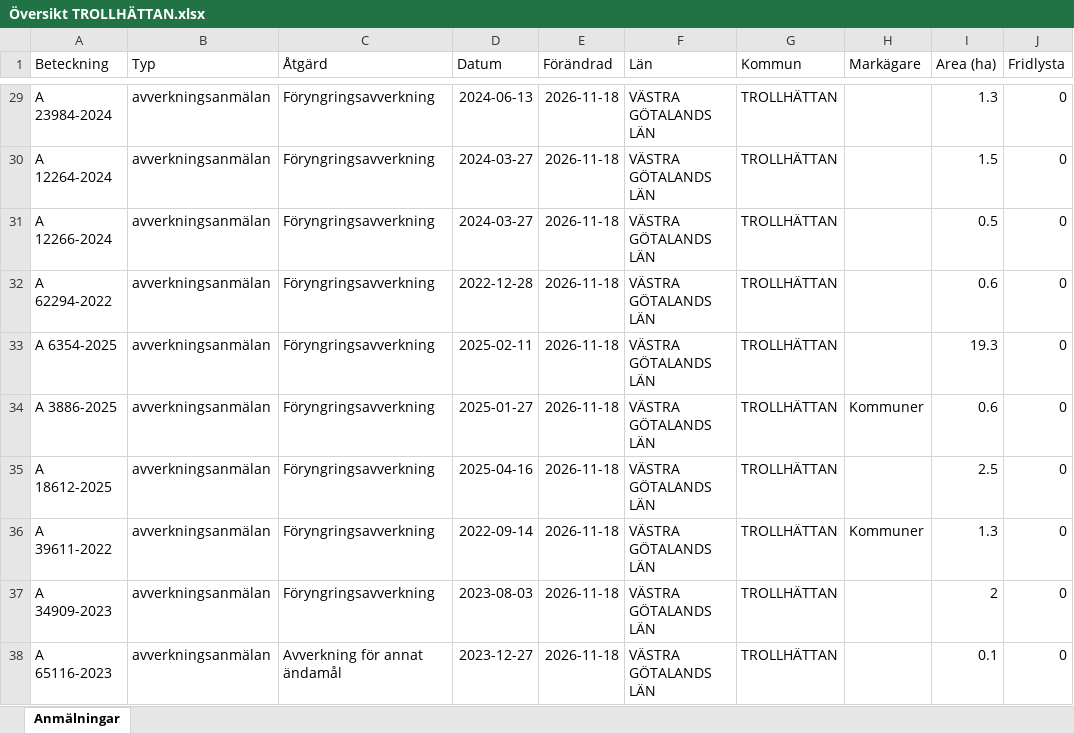
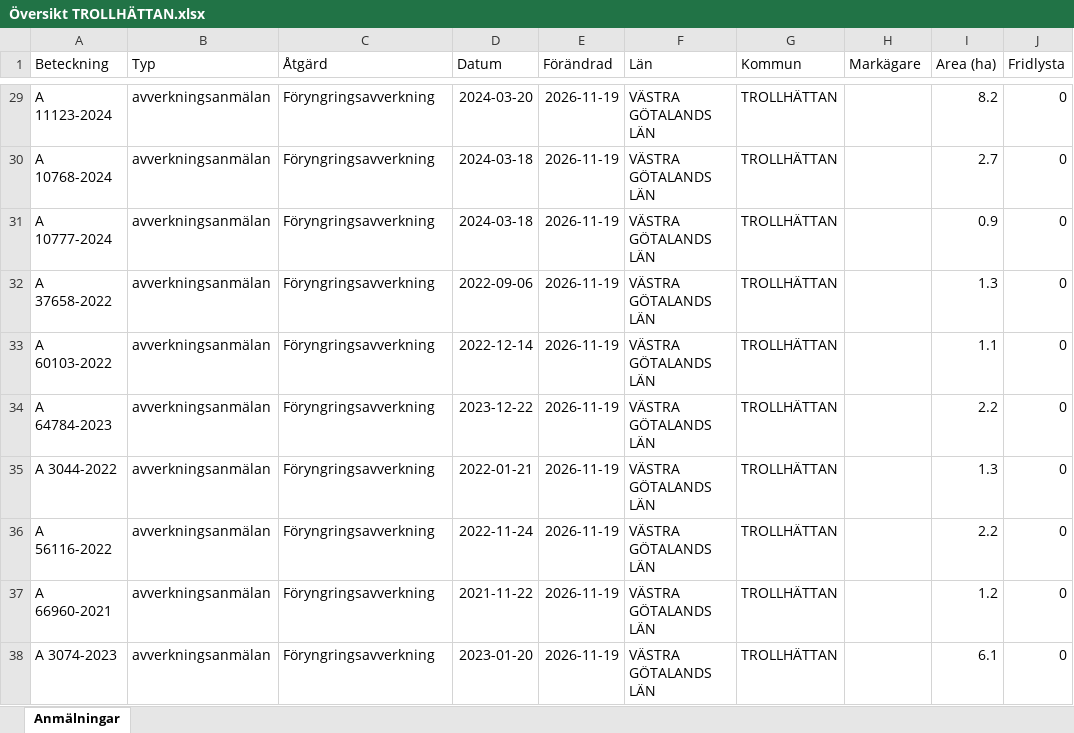
Before and after one commit to klasma/Logging_1488, an Excel workbook: Översikt TROLLHÄTTAN.xlsx, sheet Anmälningar, drawn as a sheet; only a part is shown, gaps mark what is left out; values as stored, in another font and other column widths than the file's, no borders; the diff covers the shown part only; the diff names each change by its address in the sheet, - before the commit and + after, or states it on an @@ line.

```diff
--- a/Översikt TROLLHÄTTAN.xlsx (sheet Anmälningar)
+++ b/Översikt TROLLHÄTTAN.xlsx (sheet Anmälningar)
-A29 (Beteckning): A 23984-2024
+A29 (Beteckning): A 11123-2024
-D29 (Datum): 2024-06-13
+D29 (Datum): 2024-03-20
-E29:E38 (Förändrad): 2026-11-18
+E29:E38 (Förändrad): 2026-11-19
-I29 (Area (ha)): 1.3
+I29 (Area (ha)): 8.2
-A30 (Beteckning): A 12264-2024
+A30 (Beteckning): A 10768-2024
-D30:D31 (Datum): 2024-03-27
+D30:D31 (Datum): 2024-03-18
-I30 (Area (ha)): 1.5
+I30 (Area (ha)): 2.7
-A31 (Beteckning): A 12266-2024
+A31 (Beteckning): A 10777-2024
-I31 (Area (ha)): 0.5
+I31 (Area (ha)): 0.9
-A32 (Beteckning): A 62294-2022
+A32 (Beteckning): A 37658-2022
-D32 (Datum): 2022-12-28
+D32 (Datum): 2022-09-06
-I32 (Area (ha)): 0.6
+I32 (Area (ha)): 1.3
-A33 (Beteckning): A 6354-2025
+A33 (Beteckning): A 60103-2022
-D33 (Datum): 2025-02-11
+D33 (Datum): 2022-12-14
-I33 (Area (ha)): 19.3
+I33 (Area (ha)): 1.1
-A34 (Beteckning): A 3886-2025
+A34 (Beteckning): A 64784-2023
-D34 (Datum): 2025-01-27
+D34 (Datum): 2023-12-22
-H34 (Markägare): Kommuner
+H34 (Markägare): (empty)
-I34 (Area (ha)): 0.6
+I34 (Area (ha)): 2.2
-A35 (Beteckning): A 18612-2025
+A35 (Beteckning): A 3044-2022
-D35 (Datum): 2025-04-16
+D35 (Datum): 2022-01-21
-I35 (Area (ha)): 2.5
+I35 (Area (ha)): 1.3
-A36 (Beteckning): A 39611-2022
+A36 (Beteckning): A 56116-2022
-D36 (Datum): 2022-09-14
+D36 (Datum): 2022-11-24
-H36 (Markägare): Kommuner
+H36 (Markägare): (empty)
-I36 (Area (ha)): 1.3
+I36 (Area (ha)): 2.2
-A37 (Beteckning): A 34909-2023
+A37 (Beteckning): A 66960-2021
-D37 (Datum): 2023-08-03
+D37 (Datum): 2021-11-22
-I37 (Area (ha)): 2
+I37 (Area (ha)): 1.2
-A38 (Beteckning): A 65116-2023
+A38 (Beteckning): A 3074-2023
-C38 (Åtgärd): Avverkning för annat ändamål
+C38 (Åtgärd): Föryngringsavverkning
-D38 (Datum): 2023-12-27
+D38 (Datum): 2023-01-20
-I38 (Area (ha)): 0.1
+I38 (Area (ha)): 6.1
```
Also changed, not shown: 787 edited cells elsewhere in this sheet, artfynd/A 13131-2024 artfynd.xlsx, artfynd/A 15069-2026 artfynd.xlsx, 40 other files.
